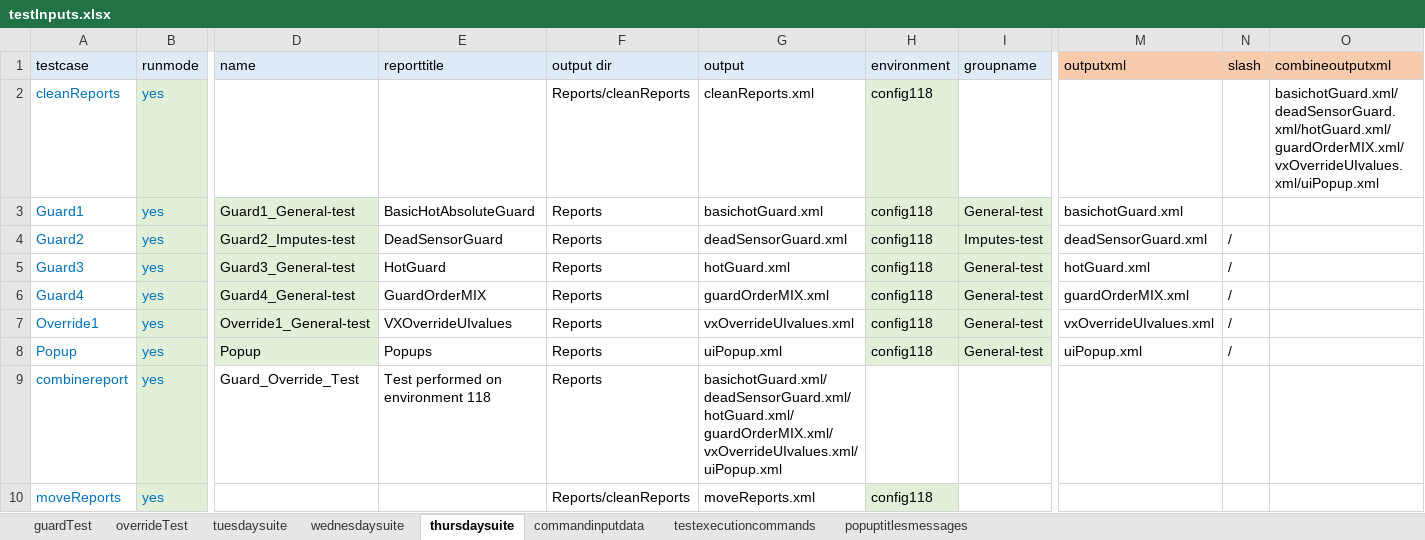
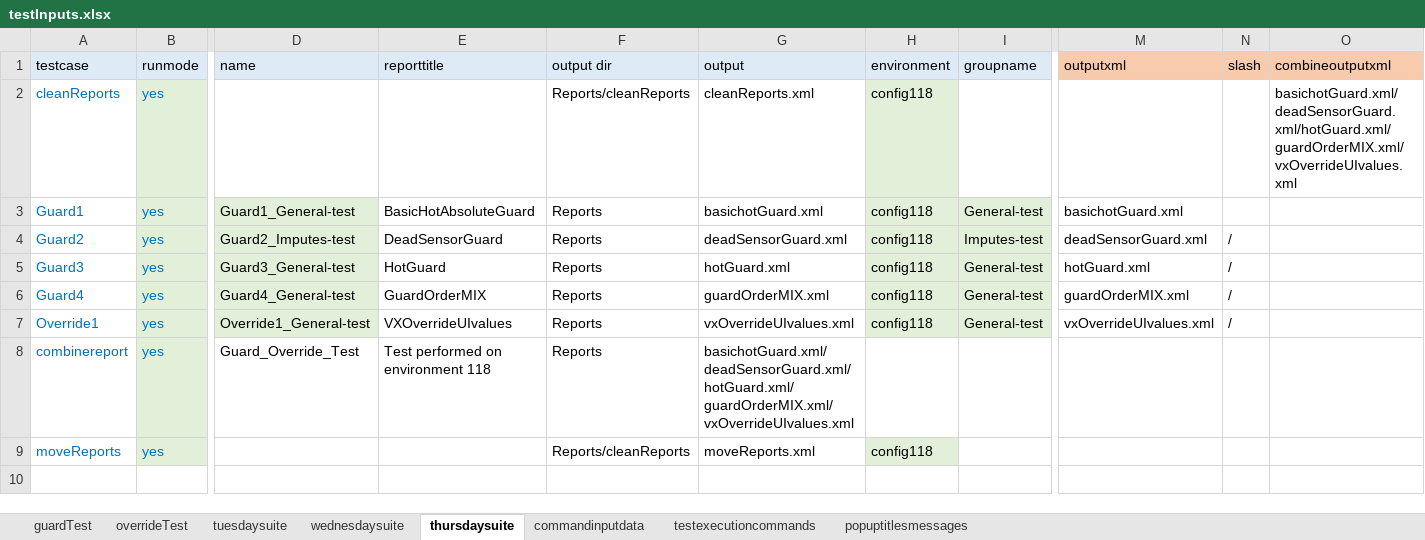
Before and after one commit to ananiac/AuQA, an Excel workbook: Inputs/testInputs.xlsx, sheet thursdaysuite, drawn as a sheet; only a part is shown, gaps mark what is left out; values as stored, in another font and other column widths than the file's, no borders; removed rows and columns are numbered as before the commit, all else as after; rows hold the shown columns only; the diff names each change by its address in the sheet, - before the commit and + after, or states it on an @@ line.

Commit message:
AUQA-85_uiPopupVerification17

```diff
--- a/Inputs/testInputs.xlsx (sheet thursdaysuite)
+++ b/Inputs/testInputs.xlsx (sheet thursdaysuite)
-O2 (combineoutputxml): basichotGuard.xml/deadSensorGuard.xml/hotGuard.xml/guardOrderMIX.xml/vxOverrideUIvalues.xml/uiPopup.xml
+O2 (combineoutputxml): basichotGuard.xml/deadSensorGuard.xml/hotGuard.xml/guardOrderMIX.xml/vxOverrideUIvalues.xml
-row 8: Popup | yes | Popup | Popups | Reports | uiPopup.xml | config118 | General-test | uiPopup.xml | /
-G8 (output): basichotGuard.xml/deadSensorGuard.xml/hotGuard.xml/guardOrderMIX.xml/vxOverrideUIvalues.xml/uiPopup.xml
+G8 (output): basichotGuard.xml/deadSensorGuard.xml/hotGuard.xml/guardOrderMIX.xml/vxOverrideUIvalues.xml
```
Also changed, not shown: sheet wednesdaysuite, sheet tuesdaysuite, sheet testexecutioncommands, 2 other files.
